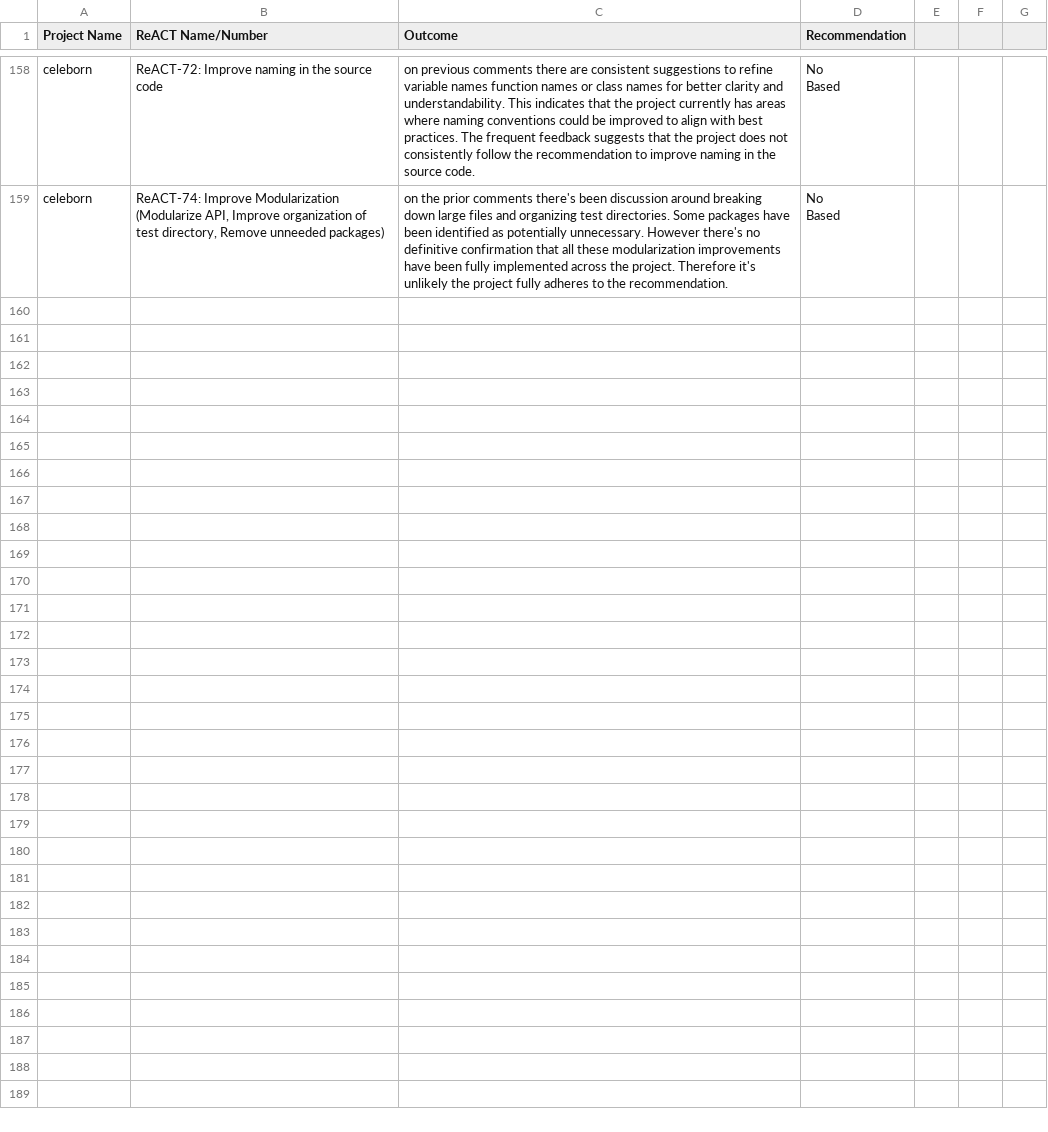
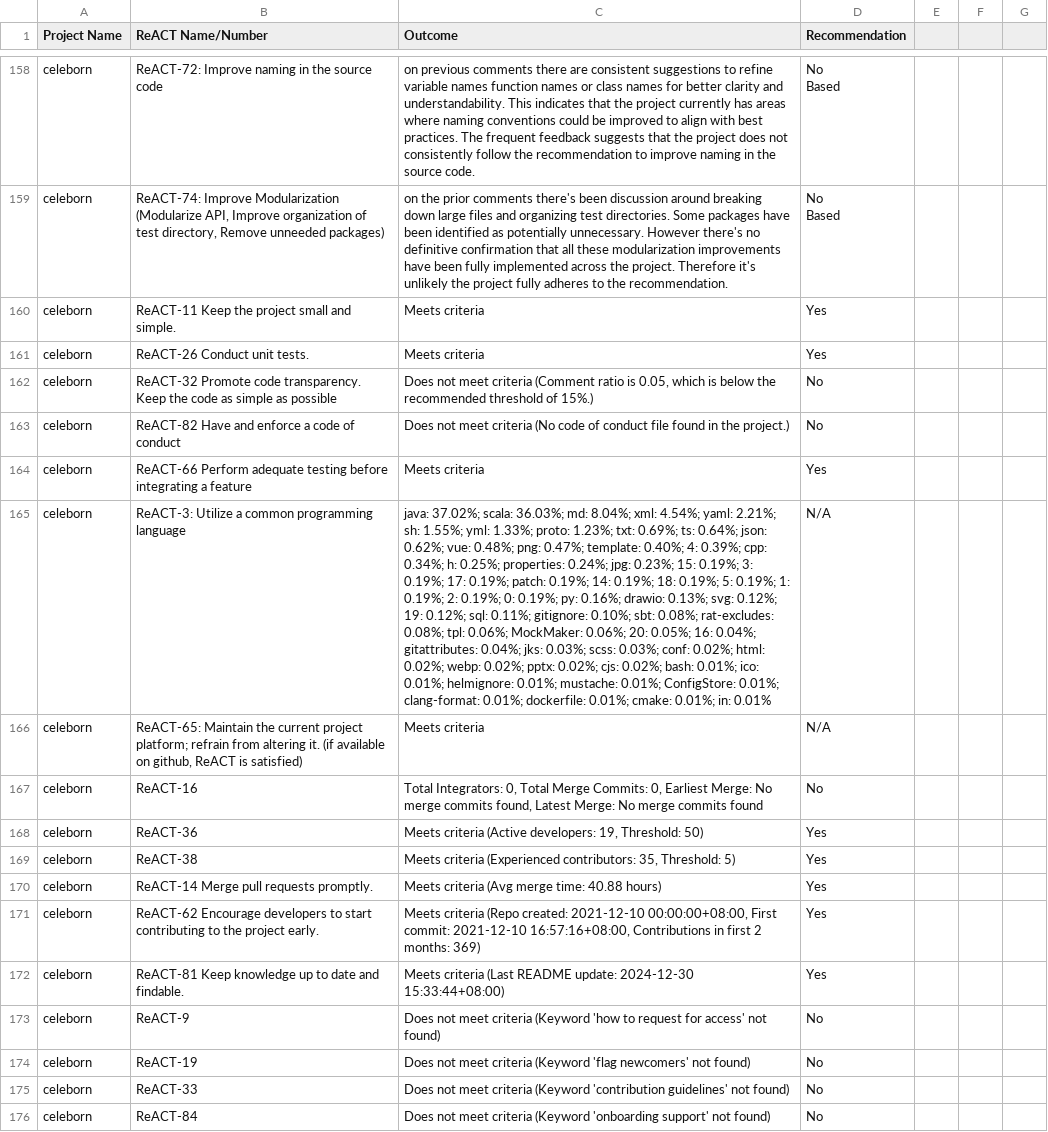
Before and after one commit to nehapradeep/OSS-ReACT-Identification, a CSV file: final_react_analysis.csv, drawn as a sheet; only a part is shown, gaps mark what is left out; the diff names each change by its address in the sheet, - before the commit and + after, or states it on an @@ line.

Commit message:
Celebron some reacts analysis and few corrections to scripts

```diff
--- a/final_react_analysis.csv
+++ b/final_react_analysis.csv
+row 160: celeborn | ReACT-11 Keep the project small and simple. | Meets criteria | Yes
+row 161: celeborn | ReACT-26 Conduct unit tests. | Meets criteria | Yes
+row 162: celeborn | ReACT-32 Promote code transparency. Keep the code as simple as possible | Does not meet criteria (Comment ratio is 0.05, which is below the recommended threshold of 15%.) | No
+row 163: celeborn | ReACT-82 Have and enforce a code of conduct | Does not meet criteria (No code of conduct file found in the project.) | No
+row 164: celeborn | ReACT-66 Perform adequate testing before integrating a feature | Meets criteria | Yes
+row 165: celeborn | ReACT-3: Utilize a common programming language | java: 37.02%; scala: 36.03%; md: 8.04%; xml: 4.54%; yaml: 2.21%; sh: 1.55%; yml: 1.33%; proto: 1.23%; txt: 0.69%; ts: 0.64%; json: 0.62%; vue: 0.48%; png: 0.47%; template: 0.40%; 4: 0.39%; cpp: 0.34%; h: 0.25%; properties: 0.24%; jpg: 0.23%; 15: 0.19%; 3: 0.19%; 17: 0.19%; patch: 0.19%; 14: 0.19%; 18: 0.19%; 5: 0.19%; 1: 0.19%; 2: 0.19%; 0: 0.19%; py: 0.16%; drawio: 0.13%; svg: 0.12%; 19: 0.12%; sql: 0.11%; gitignore: 0.10%; sbt: 0.08%; rat-excludes: 0.08%; tpl: 0.06%; MockMaker: 0.06%; 20: 0.05%; 16: 0.04%; gitattributes: 0.04%; jks: 0.03%; scss: 0.03%; conf: 0.02%; html: 0.02%; webp: 0.02%; pptx: 0.02%; cjs: 0.02%; bash: 0.01%; ico: 0.01%; helmignore: 0.01%; mustache: 0.01%; ConfigStore: 0.01%; clang-format: 0.01%; dockerfile: 0.01%; cmake: 0.01%; in: 0.01% | N/A
+row 166: celeborn | ReACT-65: Maintain the current project platform; refrain from altering it. (if available on github, ReACT is satisfied) | Meets criteria | N/A
+row 167: celeborn | ReACT-16 | Total Integrators: 0, Total Merge Commits: 0, Earliest Merge: No merge commits found, Latest Merge: No merge commits found | No
+row 168: celeborn | ReACT-36 | Meets criteria (Active developers: 19, Threshold: 50) | Yes
+row 169: celeborn | ReACT-38 | Meets criteria (Experienced contributors: 35, Threshold: 5) | Yes
+row 170: celeborn | ReACT-14 Merge pull requests promptly. | Meets criteria (Avg merge time: 40.88 hours) | Yes
+row 171: celeborn | ReACT-62 Encourage developers to start contributing to the project early. | Meets criteria (Repo created: 2021-12-10 00:00:00+08:00, First commit: 2021-12-10 16:57:16+08:00, Contributions in first 2 months: 369) | Yes
+row 172: celeborn | ReACT-81 Keep knowledge up to date and findable. | Meets criteria (Last README update: 2024-12-30 15:33:44+08:00) | Yes
+row 173: celeborn | ReACT-9 | Does not meet criteria (Keyword 'how to request for access' not found) | No
+row 174: celeborn | ReACT-19 | Does not meet criteria (Keyword 'flag newcomers' not found) | No
+row 175: celeborn | ReACT-33 | Does not meet criteria (Keyword 'contribution guidelines' not found) | No
+row 176: celeborn | ReACT-84 | Does not meet criteria (Keyword 'onboarding support' not found) | No
```
Also changed, not shown: 6 other files.
